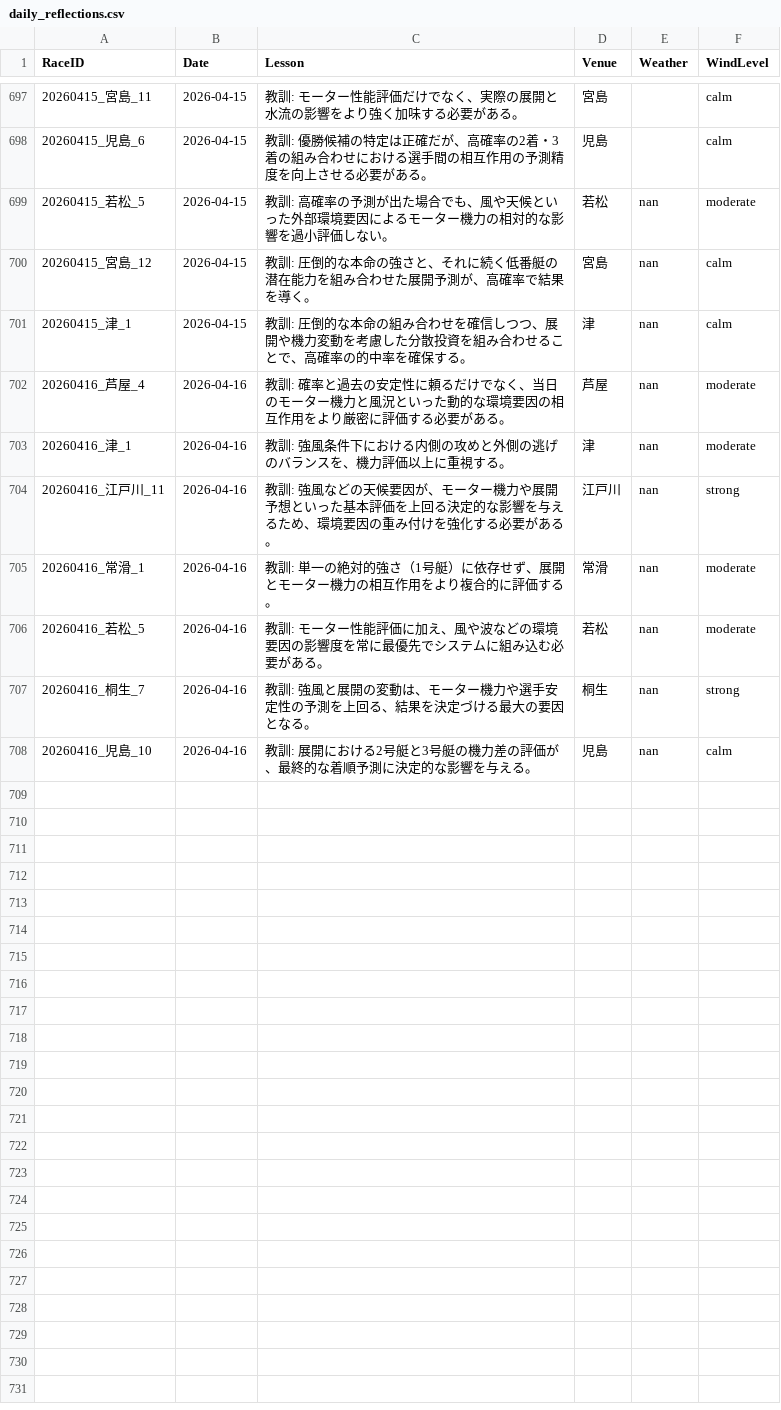
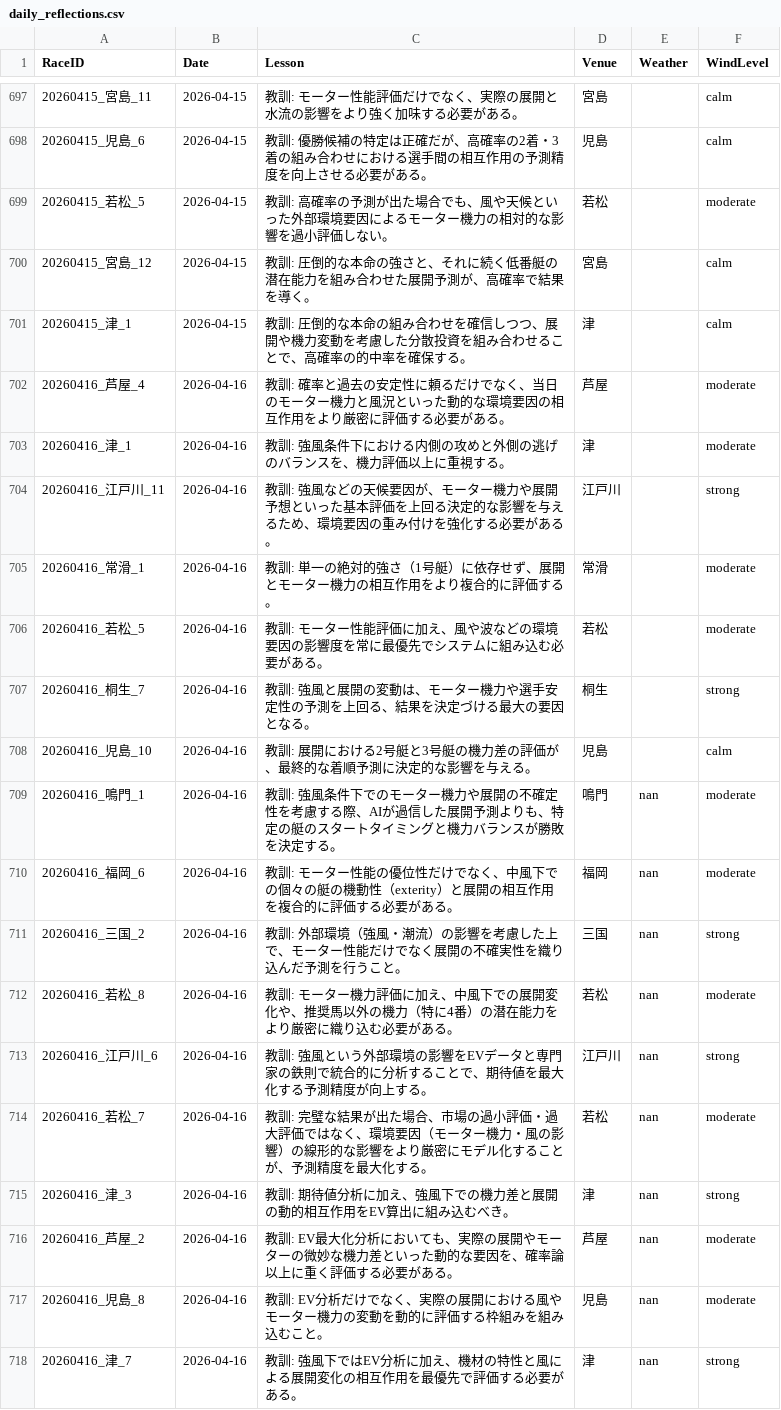
Before and after one commit to kids-masaru/Play, a CSV file: dashboard/public/daily_data/daily_reflections.csv, drawn as a sheet; only a part is shown, gaps mark what is left out.

```diff
--- a/dashboard/public/daily_data/daily_reflections.csv
+++ b/dashboard/public/daily_data/daily_reflections.csv
@@ -701,11 +701,21 @@ RaceID,Date,Lesson,Venue,Weather,WindLevel
 20260415_児島_6,2026-04-15,教訓: 優勝候補の特定は正確だが、高確率の2着・3着の組み合わせにおける選手間の相互作用の予測精度を向上させる必要がある。,児島,,calm
-20260415_若松_5,2026-04-15,教訓: 高確率の予測が出た場合でも、風や天候といった外部環境要因によるモーター機力の相対的な影響を過小評価しない。,若松,nan,moderate
-20260415_宮島_12,2026-04-15,教訓: 圧倒的な本命の強さと、それに続く低番艇の潜在能力を組み合わせた展開予測が、高確率で結果を導く。,宮島,nan,calm
-20260415_津_1,2026-04-15,教訓: 圧倒的な本命の組み合わせを確信しつつ、展開や機力変動を考慮した分散投資を組み合わせることで、高確率の的中率を確保する。,津,nan,calm
-20260416_芦屋_4,2026-04-16,教訓: 確率と過去の安定性に頼るだけでなく、当日のモーター機力と風況といった動的な環境要因の相互作用をより厳密に評価する必要がある。,芦屋,nan,moderate
-20260416_津_1,2026-04-16,教訓: 強風条件下における内側の攻めと外側の逃げのバランスを、機力評価以上に重視する。,津,nan,moderate
-20260416_江戸川_11,2026-04-16,教訓: 強風などの天候要因が、モーター機力や展開予想といった基本評価を上回る決定的な影響を与えるため、環境要因の重み付けを強化する必要がある。,江戸川,nan,strong
-20260416_常滑_1,2026-04-16,教訓: 単一の絶対的強さ（1号艇）に依存せず、展開とモーター機力の相互作用をより複合的に評価する。,常滑,nan,moderate
-20260416_若松_5,2026-04-16,教訓: モーター性能評価に加え、風や波などの環境要因の影響度を常に最優先でシステムに組み込む必要がある。,若松,nan,moderate
-20260416_桐生_7,2026-04-16,教訓: 強風と展開の変動は、モーター機力や選手安定性の予測を上回る、結果を決定づける最大の要因となる。,桐生,nan,strong
-20260416_児島_10,2026-04-16,教訓: 展開における2号艇と3号艇の機力差の評価が、最終的な着順予測に決定的な影響を与える。,児島,nan,calm
+20260415_若松_5,2026-04-15,教訓: 高確率の予測が出た場合でも、風や天候といった外部環境要因によるモーター機力の相対的な影響を過小評価しない。,若松,,moderate
+20260415_宮島_12,2026-04-15,教訓: 圧倒的な本命の強さと、それに続く低番艇の潜在能力を組み合わせた展開予測が、高確率で結果を導く。,宮島,,calm
+20260415_津_1,2026-04-15,教訓: 圧倒的な本命の組み合わせを確信しつつ、展開や機力変動を考慮した分散投資を組み合わせることで、高確率の的中率を確保する。,津,,calm
+20260416_芦屋_4,2026-04-16,教訓: 確率と過去の安定性に頼るだけでなく、当日のモーター機力と風況といった動的な環境要因の相互作用をより厳密に評価する必要がある。,芦屋,,moderate
+20260416_津_1,2026-04-16,教訓: 強風条件下における内側の攻めと外側の逃げのバランスを、機力評価以上に重視する。,津,,moderate
+20260416_江戸川_11,2026-04-16,教訓: 強風などの天候要因が、モーター機力や展開予想といった基本評価を上回る決定的な影響を与えるため、環境要因の重み付けを強化する必要がある。,江戸川,,strong
+20260416_常滑_1,2026-04-16,教訓: 単一の絶対的強さ（1号艇）に依存せず、展開とモーター機力の相互作用をより複合的に評価する。,常滑,,moderate
+20260416_若松_5,2026-04-16,教訓: モーター性能評価に加え、風や波などの環境要因の影響度を常に最優先でシステムに組み込む必要がある。,若松,,moderate
+20260416_桐生_7,2026-04-16,教訓: 強風と展開の変動は、モーター機力や選手安定性の予測を上回る、結果を決定づける最大の要因となる。,桐生,,strong
+20260416_児島_10,2026-04-16,教訓: 展開における2号艇と3号艇の機力差の評価が、最終的な着順予測に決定的な影響を与える。,児島,,calm
+20260416_鳴門_1,2026-04-16,教訓: 強風条件下でのモーター機力や展開の不確定性を考慮する際、AIが過信した展開予測よりも、特定の艇のスタートタイミングと機力バランスが勝敗を決定する。,鳴門,nan,moderate
+20260416_福岡_6,2026-04-16,教訓: モーター性能の優位性だけでなく、中風下での個々の艇の機動性（exterity）と展開の相互作用を複合的に評価する必要がある。,福岡,nan,moderate
+20260416_三国_2,2026-04-16,教訓: 外部環境（強風・潮流）の影響を考慮した上で、モーター性能だけでなく展開の不確実性を織り込んだ予測を行うこと。,三国,nan,strong
+20260416_若松_8,2026-04-16,教訓: モーター機力評価に加え、中風下での展開変化や、推奨馬以外の機力（特に4番）の潜在能力をより厳密に織り込む必要がある。,若松,nan,moderate
+20260416_江戸川_6,2026-04-16,教訓: 強風という外部環境の影響をEVデータと専門家の鉄則で統合的に分析することで、期待値を最大化する予測精度が向上する。,江戸川,nan,strong
+20260416_若松_7,2026-04-16,教訓: 完璧な結果が出た場合、市場の過小評価・過大評価ではなく、環境要因（モーター機力・風の影響）の線形的な影響をより厳密にモデル化することが、予測精度を最大化する。,若松,nan,moderate
+20260416_津_3,2026-04-16,教訓: 期待値分析に加え、強風下での機力差と展開の動的相互作用をEV算出に組み込むべき。,津,nan,strong
+20260416_芦屋_2,2026-04-16,教訓: EV最大化分析においても、実際の展開やモーターの微妙な機力差といった動的な要因を、確率論以上に重く評価する必要がある。,芦屋,nan,moderate
+20260416_児島_8,2026-04-16,教訓: EV分析だけでなく、実際の展開における風やモーター機力の変動を動的に評価する枠組みを組み込むこと。,児島,nan,moderate
+20260416_津_7,2026-04-16,教訓: 強風下ではEV分析に加え、機材の特性と風による展開変化の相互作用を最優先で評価する必要がある。,津,nan,strong
```
Also changed, not shown: daily_data/daily_reflections.csv, 2 other files.
